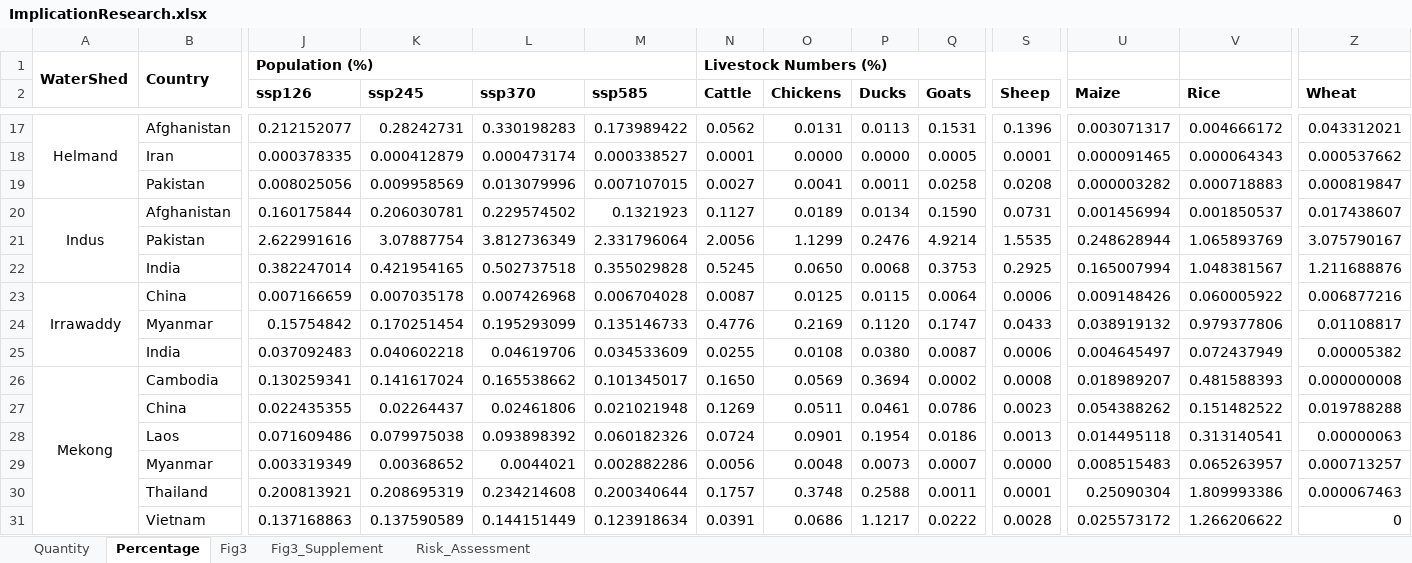
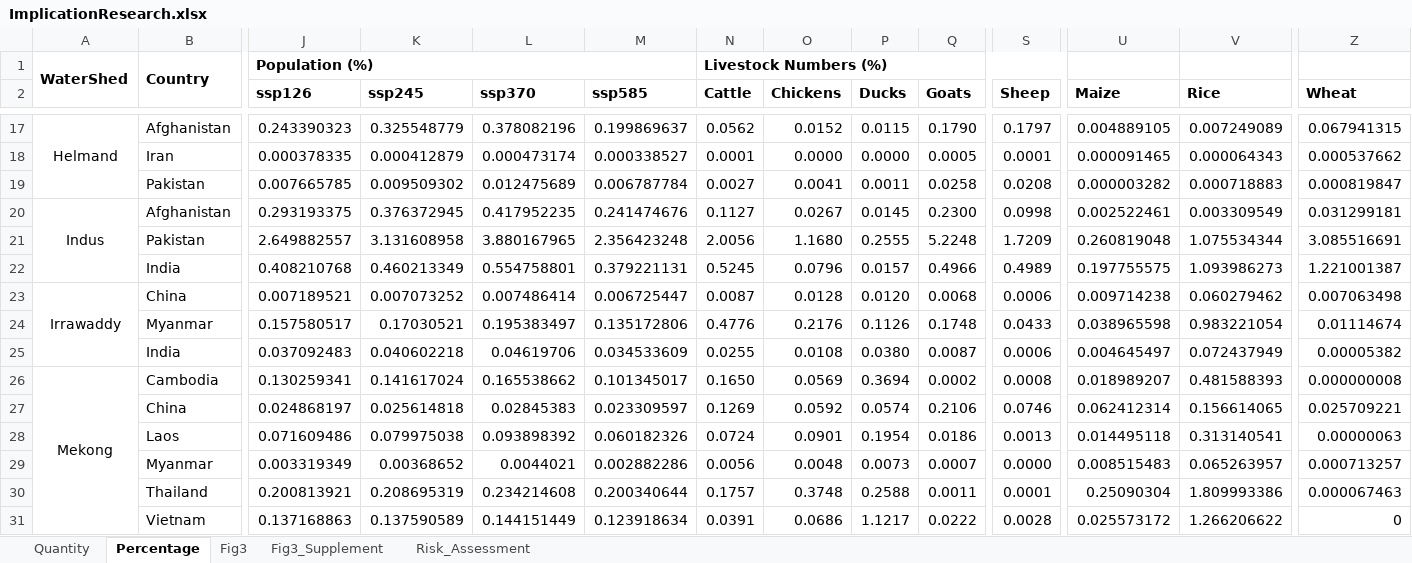
Before and after one commit to sdKevin/Program, an Excel workbook: 6_DrawFigure/Fig3_OutputTable/ImplicationResearch.xlsx, sheet Percentage, drawn as a sheet; only a part is shown, gaps mark what is left out; values as stored, in another font and other column widths than the file's, no borders; removed rows and columns are numbered as before the commit, all else as after; rows hold the shown columns only; the diff covers the shown part only; the diff names each change by its address in the sheet, - before the commit and + after, or states it on an @@ line.

```diff
--- a/6_DrawFigure/Fig3_OutputTable/ImplicationResearch.xlsx (sheet Percentage)
+++ b/6_DrawFigure/Fig3_OutputTable/ImplicationResearch.xlsx (sheet Percentage)
-J17 (ssp126): 0.212152077
+J17 (ssp126): 0.243390323
-K17 (ssp245): 0.28242731
+K17 (ssp245): 0.325548779
-L17 (ssp370): 0.330198283
+L17 (ssp370): 0.378082196
-M17 (ssp585): 0.173989422
+M17 (ssp585): 0.199869637
-O17 (Chickens): 0.0131
+O17 (Chickens): 0.0152
-P17 (Ducks): 0.0113
+P17 (Ducks): 0.0115
-Q17 (Goats): 0.1531
+Q17 (Goats): 0.1790
-S17 (Sheep): 0.1396
+S17 (Sheep): 0.1797
-U17 (Maize): 0.003071317
+U17 (Maize): 0.004889105
-V17 (Rice): 0.004666172
+V17 (Rice): 0.007249089
-Z17 (Wheat): 0.043312021
+Z17 (Wheat): 0.067941315
-J19 (ssp126): 0.008025056
+J19 (ssp126): 0.007665785
-K19 (ssp245): 0.009958569
+K19 (ssp245): 0.009509302
-L19 (ssp370): 0.013079996
+L19 (ssp370): 0.012475689
-M19 (ssp585): 0.007107015
+M19 (ssp585): 0.006787784
-row 20: Indus | Afghanistan | 0.160175844 | 0.206030781 | 0.229574502 | 0.1321923 | 0.1127 | 0.0189 | 0.0134 | 0.1590 | 0.0731 | 0.001456994 | 0.001850537 | 0.017438607
-row 21:  | Pakistan | 2.622991616 | 3.07887754 | 3.812736349 | 2.331796064 | 2.0056 | 1.1299 | 0.2476 | 4.9214 | 1.5535 | 0.248628944 | 1.065893769 | 3.075790167
-row 22:  | India | 0.382247014 | 0.421954165 | 0.502737518 | 0.355029828 | 0.5245 | 0.0650 | 0.0068 | 0.3753 | 0.2925 | 0.165007994 | 1.048381567 | 1.211688876
-row 23: Irrawaddy | China | 0.007166659 | 0.007035178 | 0.007426968 | 0.006704028 | 0.0087 | 0.0125 | 0.0115 | 0.0064 | 0.0006 | 0.009148426 | 0.060005922 | 0.006877216
-row 24:  | Myanmar | 0.15754842 | 0.170251454 | 0.195293099 | 0.135146733 | 0.4776 | 0.2169 | 0.1120 | 0.1747 | 0.0433 | 0.038919132 | 0.979377806 | 0.01108817
+row 20: Indus | Afghanistan | 0.293193375 | 0.376372945 | 0.417952235 | 0.241474676 | 0.1127 | 0.0267 | 0.0145 | 0.2300 | 0.0998 | 0.002522461 | 0.003309549 | 0.031299181
+row 21:  | Pakistan | 2.649882557 | 3.131608958 | 3.880167965 | 2.356423248 | 2.0056 | 1.1680 | 0.2555 | 5.2248 | 1.7209 | 0.260819048 | 1.075534344 | 3.085516691
+row 22:  | India | 0.408210768 | 0.460213349 | 0.554758801 | 0.379221131 | 0.5245 | 0.0796 | 0.0157 | 0.4966 | 0.4989 | 0.197755575 | 1.093986273 | 1.221001387
+row 23: Irrawaddy | China | 0.007189521 | 0.007073252 | 0.007486414 | 0.006725447 | 0.0087 | 0.0128 | 0.0120 | 0.0068 | 0.0006 | 0.009714238 | 0.060279462 | 0.007063498
+row 24:  | Myanmar | 0.157580517 | 0.17030521 | 0.195383497 | 0.135172806 | 0.4776 | 0.2176 | 0.1126 | 0.1748 | 0.0433 | 0.038965598 | 0.983221054 | 0.01114674
-row 27:  | China | 0.022435355 | 0.02264437 | 0.02461806 | 0.021021948 | 0.1269 | 0.0511 | 0.0461 | 0.0786 | 0.0023 | 0.054388262 | 0.151482522 | 0.019788288
+row 27:  | China | 0.024868197 | 0.025614818 | 0.02845383 | 0.023309597 | 0.1269 | 0.0592 | 0.0574 | 0.2106 | 0.0746 | 0.062412314 | 0.156614065 | 0.025709221
```
Also changed, not shown: 20 added rows, 20 removed rows and 18 edited cells elsewhere in this sheet, sheet Quantity, sheet Risk_Assessment, sheet Fig3, sheet Fig3_Supplement, 1 other file.
